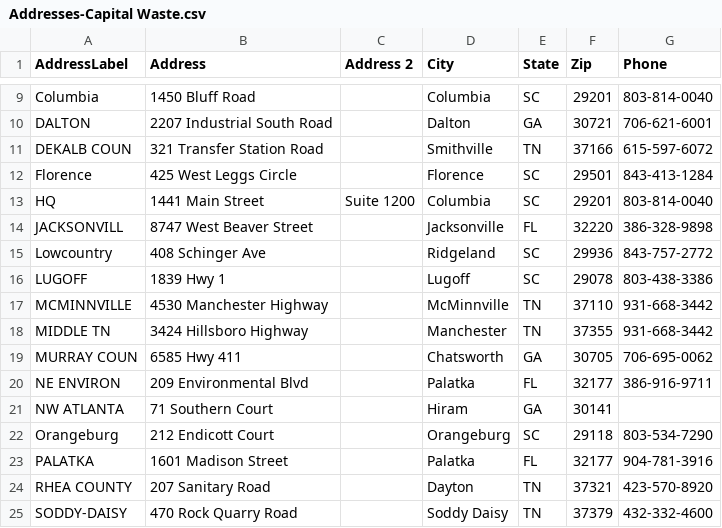
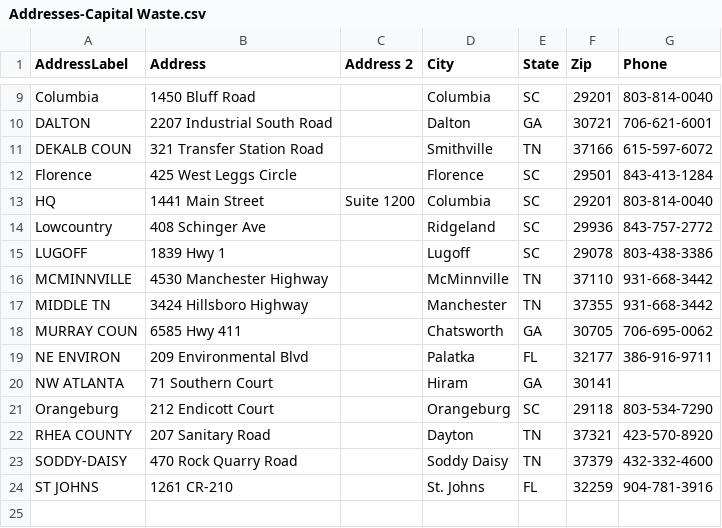
Before and after one commit to TemplateSourceData/CapitalWaste, a CSV file: Addresses-Capital Waste.csv, drawn as a sheet; only a part is shown, gaps mark what is left out.

Commit message:
Update Addresses-Capital Waste.csv with new entries
Added new address entries and fixed formatting issues.

```diff
--- a/Addresses-Capital Waste.csv
+++ b/Addresses-Capital Waste.csv
@@ -13,3 +13,2 @@ Florence,425 West Leggs Circle,,Florence,SC,29501,843-413-1284
 HQ,1441 Main Street,Suite 1200,Columbia,SC,29201,803-814-0040
-JACKSONVILL,8747 West Beaver Street,,Jacksonville,FL,32220,386-328-9898
 Lowcountry,408 Schinger Ave,,Ridgeland,SC,29936,843-757-2772
@@ -22,4 +21,4 @@ NW ATLANTA,71 Southern Court,,Hiram,GA,30141,
 Orangeburg,212 Endicott Court,,Orangeburg,SC,29118,803-534-7290
-PALATKA,1601 Madison Street,,Palatka,FL,32177,904-781-3916
 RHEA COUNTY,207 Sanitary Road,,Dayton,TN,37321,423-570-8920
 SODDY-DAISY,470 Rock Quarry Road,,Soddy Daisy,TN,37379,432-332-4600
+ST JOHNS,1261 CR-210,,St. Johns,FL,32259,904-781-3916
```
